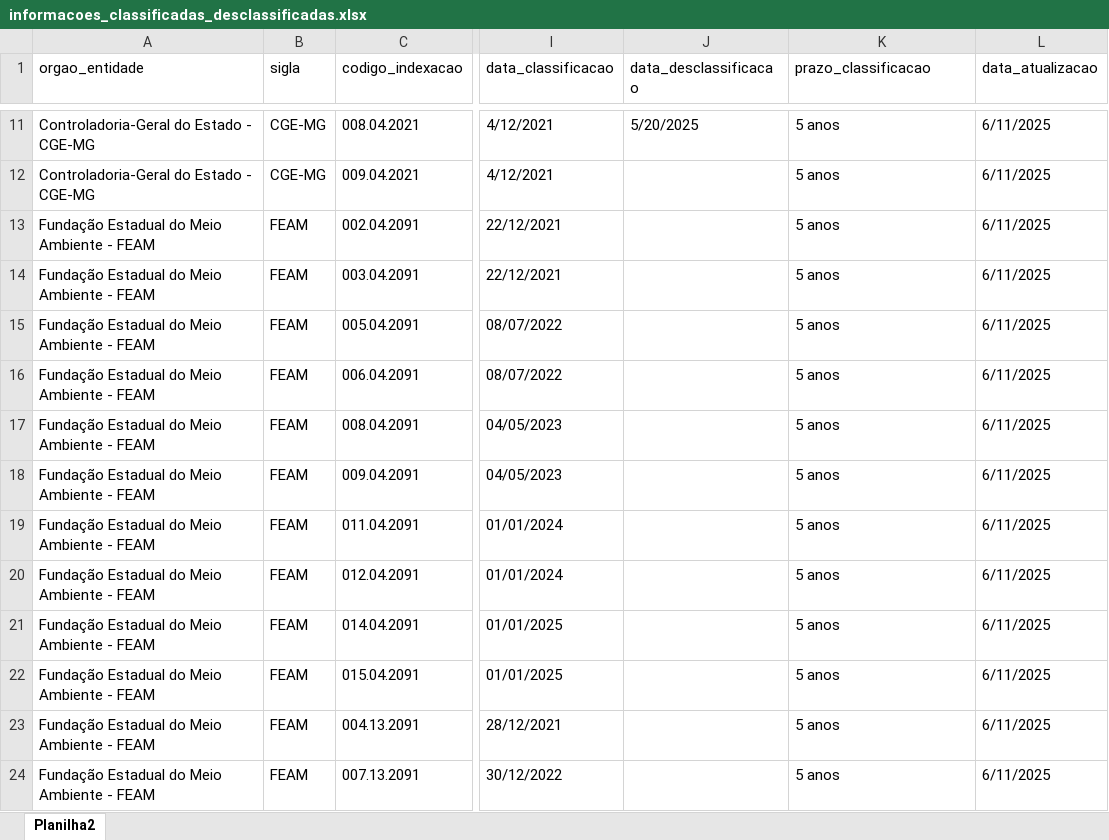
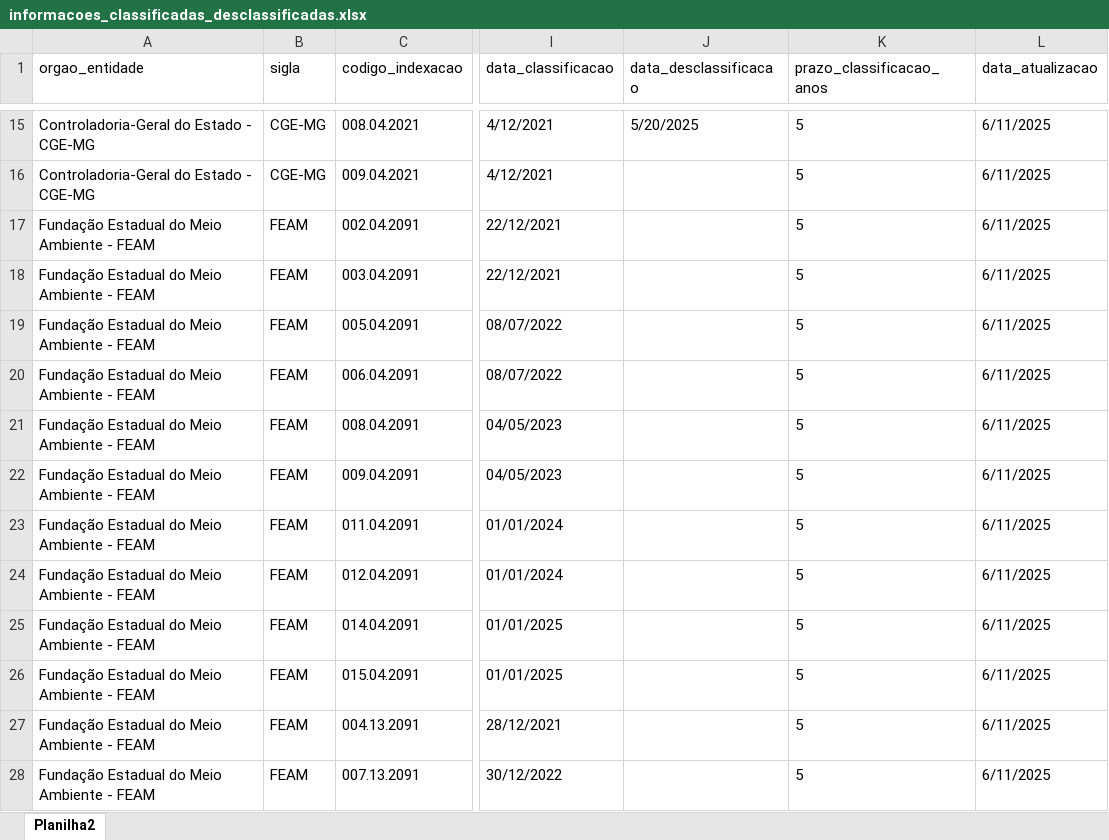
Before and after one commit to transparencia-mg/portal_informacoes_classificadas, an Excel workbook: upload/informacoes_classificadas_desclassificadas.xlsx, sheet Planilha2, drawn as a sheet; only a part is shown, gaps mark what is left out; values as stored, in another font and other column widths than the file's, no borders; addresses are those after the commit; the diff covers the shown part only; the diff names each change by its address in the sheet, - before the commit and + after, or states it on an @@ line.

```diff
--- a/upload/informacoes_classificadas_desclassificadas.xlsx (sheet Planilha2)
+++ b/upload/informacoes_classificadas_desclassificadas.xlsx (sheet Planilha2)
-K1: prazo_classificacao
+K1: prazo_classificacao_anos
-K15:K28 (prazo_classificacao_anos): 5 anos
+K15:K28 (prazo_classificacao_anos): 5
```
Also changed, not shown: 50 added rows, 49 removed rows, 145 edited cells and cell formats elsewhere in this sheet, upload/orgao_sem_informacoes_classificadas.xlsx, 5 other files.
